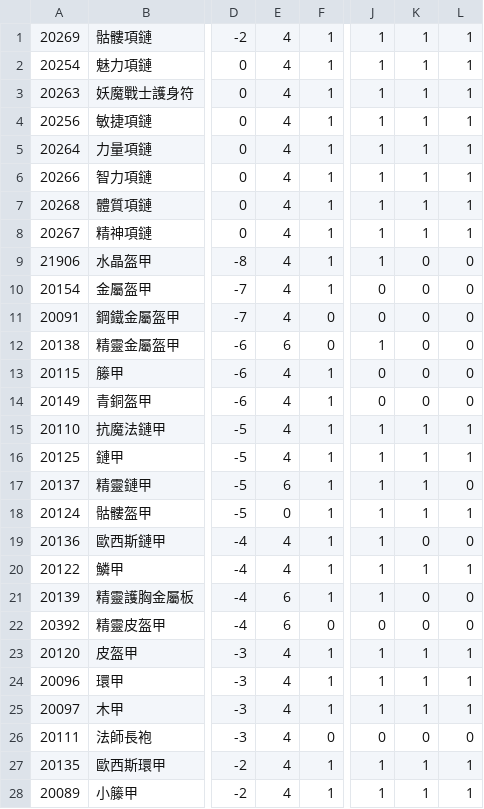
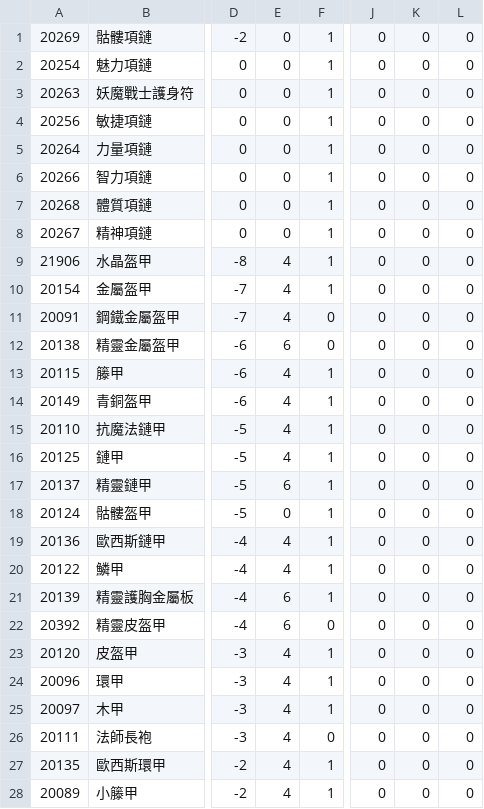
Before and after one commit to bravo560317/web, a CSV file: armor.csv, drawn as a sheet; only a part is shown, gaps mark what is left out; the diff covers the shown part only; the diff names each change by its address in the sheet, - before the commit and + after, or states it on an @@ line.

```diff
--- a/armor.csv
+++ b/armor.csv
-E1:E8: 4
+E1:E8: 0
-J1:J9: 1
+J1:J9: 0
-K1:K8: 1
+K1:K8: 0
-L1:L8: 1
+L1:L8: 0
-J12: 1
+J12: 0
-J15:J21: 1
+J15:J21: 0
-K15:K18: 1
+K15:K18: 0
-L15:L16: 1
+L15:L16: 0
-L18: 1
+L18: 0
-K20: 1
+K20: 0
-L20: 1
+L20: 0
-J23:J25: 1
+J23:J25: 0
-K23:K25: 1
+K23:K25: 0
-L23:L25: 1
+L23:L25: 0
-J27:J28: 1
+J27:J28: 0
-K27:K28: 1
+K27:K28: 0
-L27:L28: 1
+L27:L28: 0
```
Also changed, not shown: 123 edited cells elsewhere in this file, 1 other file.
